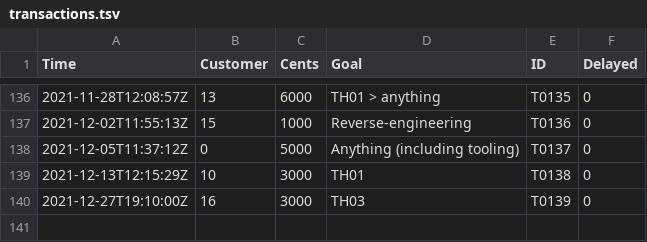
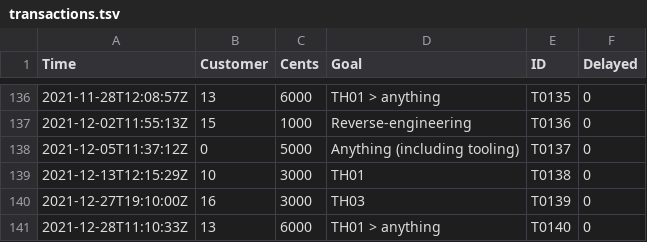
Before and after one commit to nmlgc/rec98.nmlgc.net, a TSV file: db/transactions.tsv, drawn as a sheet; only a part is shown, gaps mark what is left out.

Commit message:
[💰] Confirm T0140
Another 60 € from Ember2528's subscription towards TH01, or any other
more urgent goal. Thanks so very much!

```diff
--- a/db/transactions.tsv
+++ b/db/transactions.tsv
@@ -140 +140,2 @@ Time	Customer	Cents	Goal	ID	Delayed
 2021-12-27T19:10:00Z	16	3000	TH03	T0139	0
+2021-12-28T11:10:33Z	13	6000	TH01 > anything	T0140	0
```
